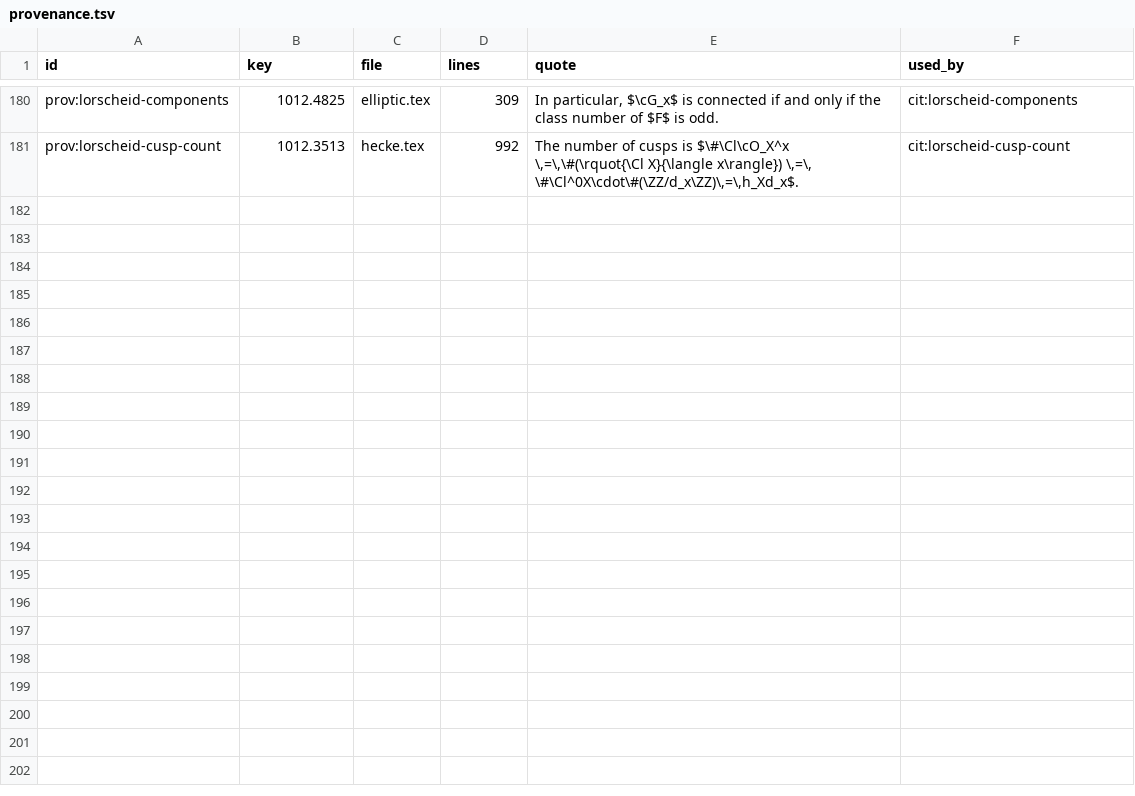
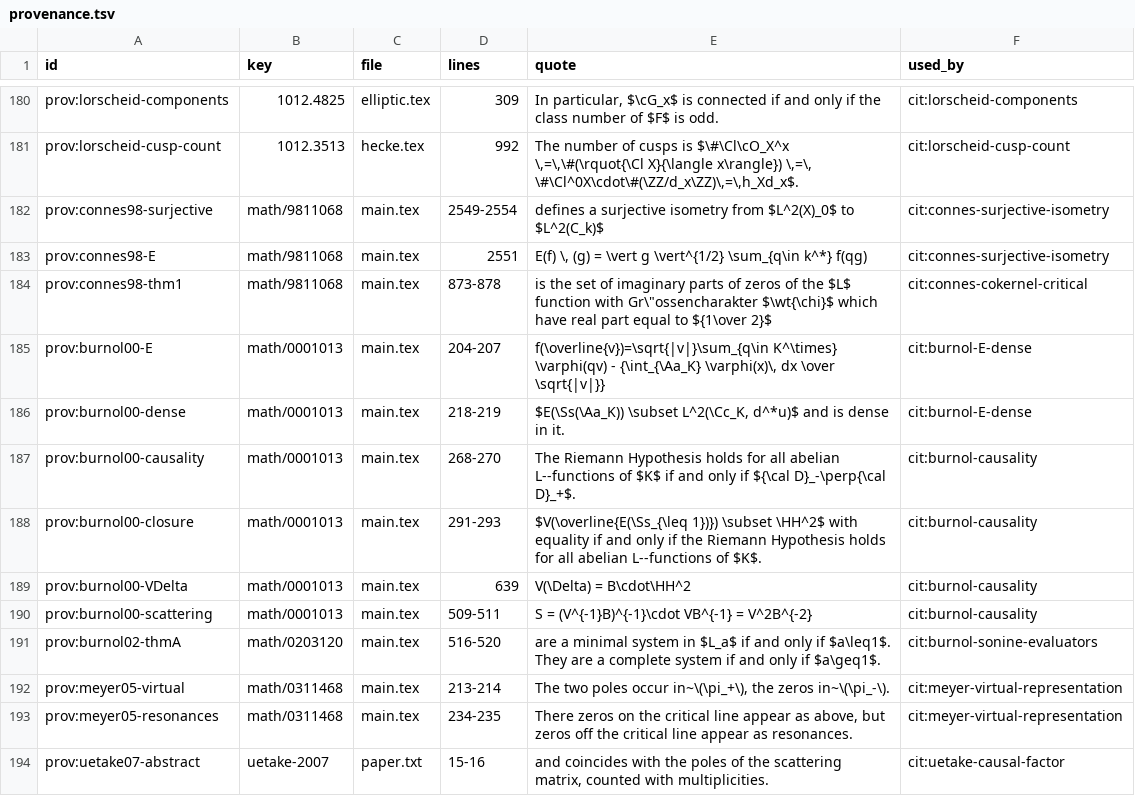
Before and after one commit to tobiasosborne/riemann-channel, a TSV file: db/provenance.tsv, drawn as a sheet; only a part is shown, gaps mark what is left out; the diff names each change by its address in the sheet, - before the commit and + after, or states it on an @@ line.

```diff
--- a/db/provenance.tsv
+++ b/db/provenance.tsv
+row 182: prov:connes98-surjective | math/9811068 | main.tex | 2549-2554 | defines a surjective isometry from $L^2(X)_0$ to $L^2(C_k)$ | cit:connes-surjective-isometry
+row 183: prov:connes98-E | math/9811068 | main.tex | 2551 | E(f) \, (g) = \vert g \vert^{1/2} \sum_{q\in k^*} f(qg) | cit:connes-surjective-isometry
+row 184: prov:connes98-thm1 | math/9811068 | main.tex | 873-878 | is the set of imaginary parts of zeros of the $L$ function with Gr\"ossencharakter $\wt{\chi}$ which have real part equal to ${1\over 2}$ | cit:connes-cokernel-critical
+row 185: prov:burnol00-E | math/0001013 | main.tex | 204-207 | f(\overline{v})=\sqrt{|v|}\sum_{q\in K^\times} \varphi(qv) - {\int_{\Aa_K} \varphi(x)\, dx \over \sqrt{|v|}} | cit:burnol-E-dense
+row 186: prov:burnol00-dense | math/0001013 | main.tex | 218-219 | $E(\Ss(\Aa_K)) \subset L^2(\Cc_K, d^*u)$ and is dense in it. | cit:burnol-E-dense
+row 187: prov:burnol00-causality | math/0001013 | main.tex | 268-270 | The Riemann Hypothesis holds for all abelian L--functions of $K$ if and only if ${\cal D}_-\perp{\cal D}_+$. | cit:burnol-causality
+row 188: prov:burnol00-closure | math/0001013 | main.tex | 291-293 | $V(\overline{E(\Ss_{\leq 1})}) \subset \HH^2$ with equality if and only if the Riemann Hypothesis holds for all abelian L--functions of $K$. | cit:burnol-causality
+row 189: prov:burnol00-VDelta | math/0001013 | main.tex | 639 | V(\Delta) = B\cdot\HH^2 | cit:burnol-causality
+row 190: prov:burnol00-scattering | math/0001013 | main.tex | 509-511 | S = (V^{-1}B)^{-1}\cdot VB^{-1} = V^2B^{-2} | cit:burnol-causality
+row 191: prov:burnol02-thmA | math/0203120 | main.tex | 516-520 | are a minimal system in $L_a$ if and only if $a\leq1$. They are a complete system if and only if $a\geq1$. | cit:burnol-sonine-evaluators
+row 192: prov:meyer05-virtual | math/0311468 | main.tex | 213-214 | The two poles occur in~\(\pi_+\), the zeros in~\(\pi_-\). | cit:meyer-virtual-representation
+row 193: prov:meyer05-resonances | math/0311468 | main.tex | 234-235 | There zeros on the critical line appear as above, but zeros off the critical line appear as resonances. | cit:meyer-virtual-representation
+row 194: prov:uetake07-abstract | uetake-2007 | paper.txt | 15-16 | and coincides with the poles of the scattering matrix, counted with multiplicities. | cit:uetake-causal-factor
```
Also changed, not shown: db/definitions.tsv, db/notation.tsv, 28 other files.
